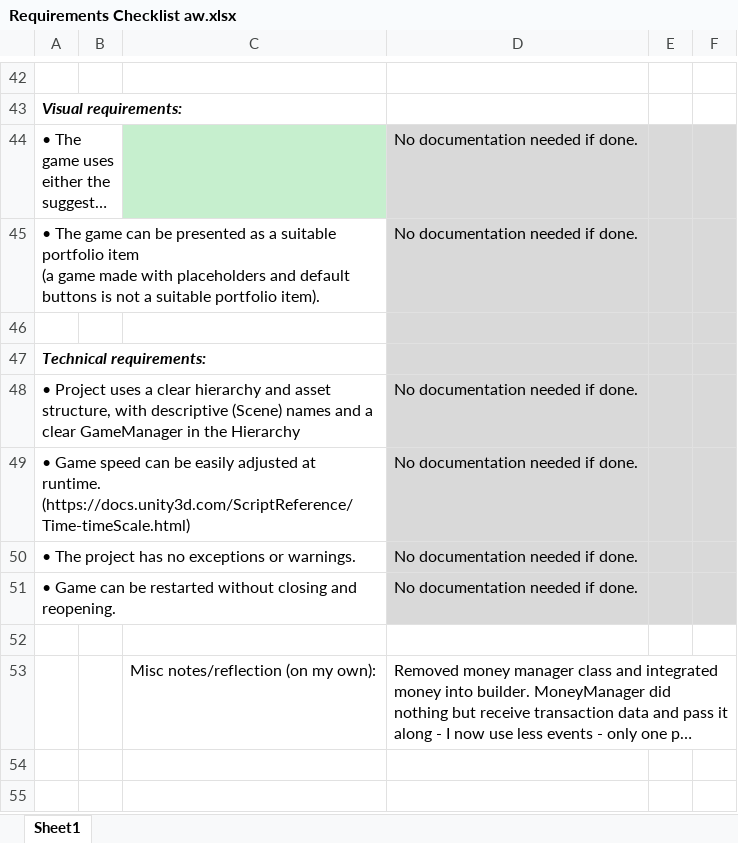
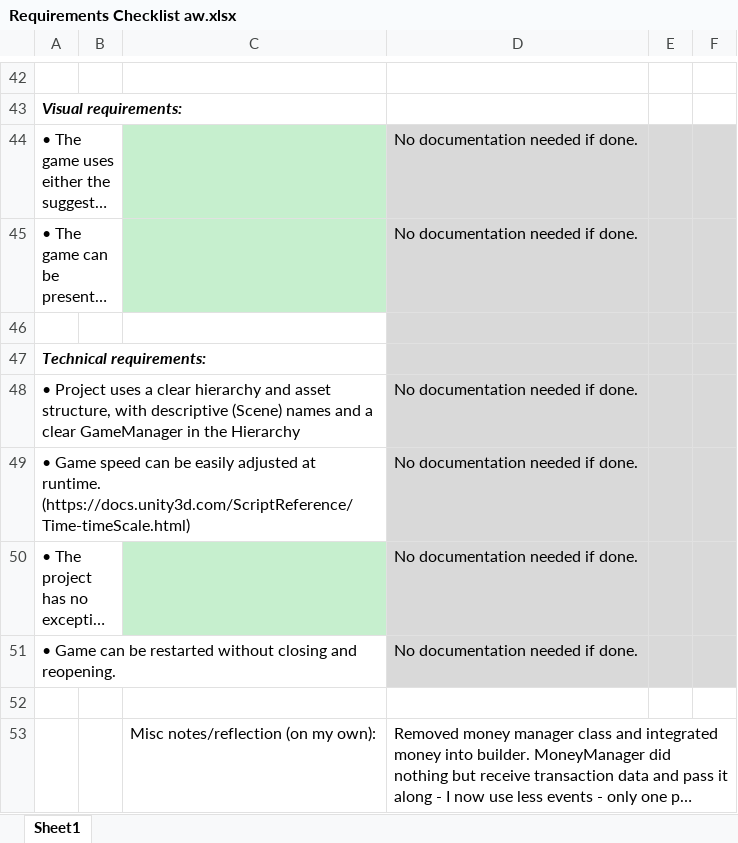
Before and after one commit to Dinnea/Tower-DefenceV2, an Excel workbook: Assets/Docs/Requirements Checklist aw.xlsx, sheet Sheet1, drawn as a sheet; only a part is shown, gaps mark what is left out; long unchanged cells end in …; values as stored, in another font and other column widths than the file's, no borders; the diff covers the shown part only; the diff names each change by its address in the sheet, - before the commit and + after, or states it on an @@ line.

```diff
--- a/Assets/Docs/Requirements Checklist aw.xlsx (sheet Sheet1)
+++ b/Assets/Docs/Requirements Checklist aw.xlsx (sheet Sheet1)
-C45 fill: none
+C45 fill: #C6EFCE
-C50 fill: none
+C50 fill: #C6EFCE
```
Also changed, not shown: 10 edited cells and cell formats elsewhere in this sheet, 1 other file.
